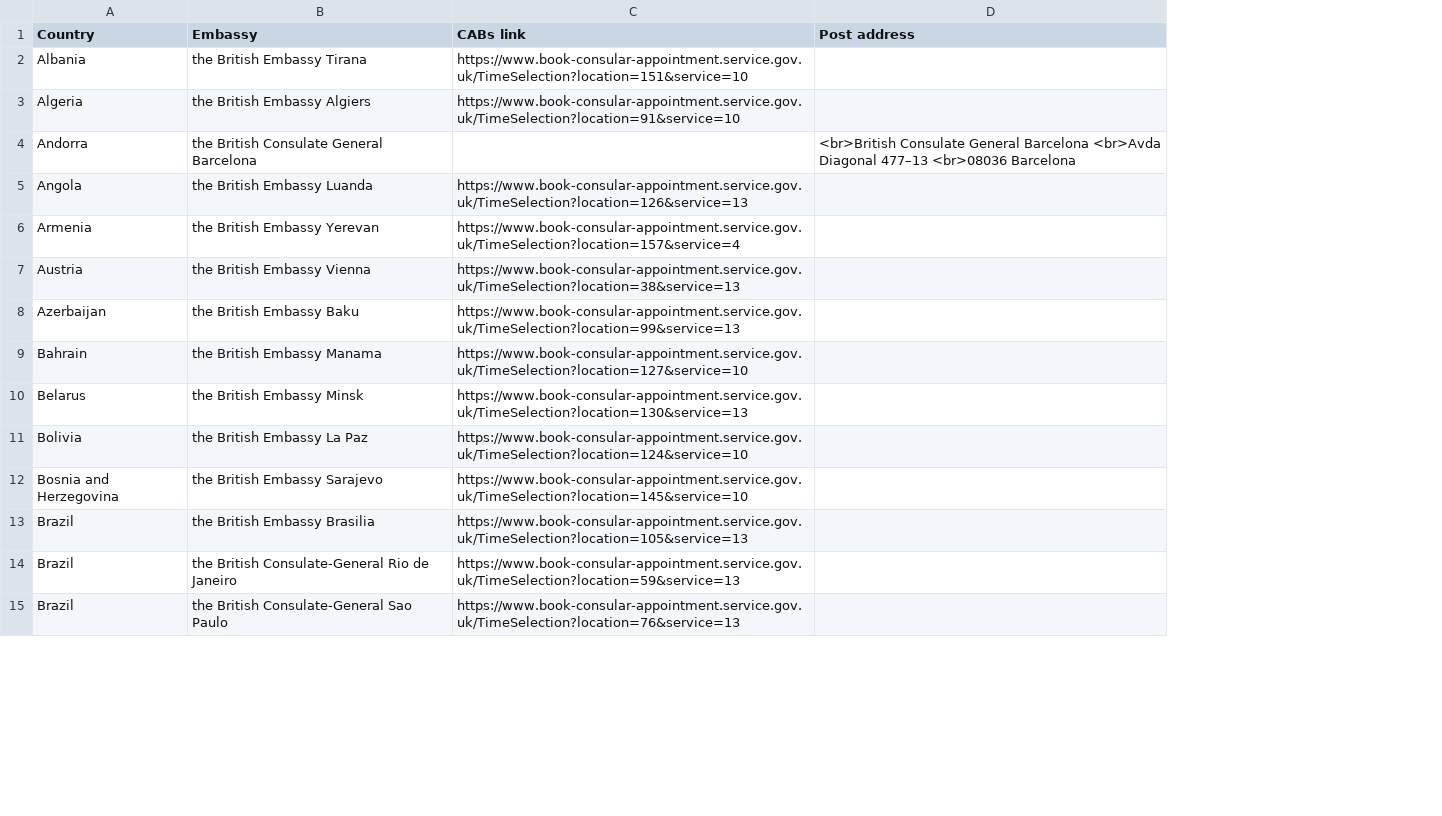
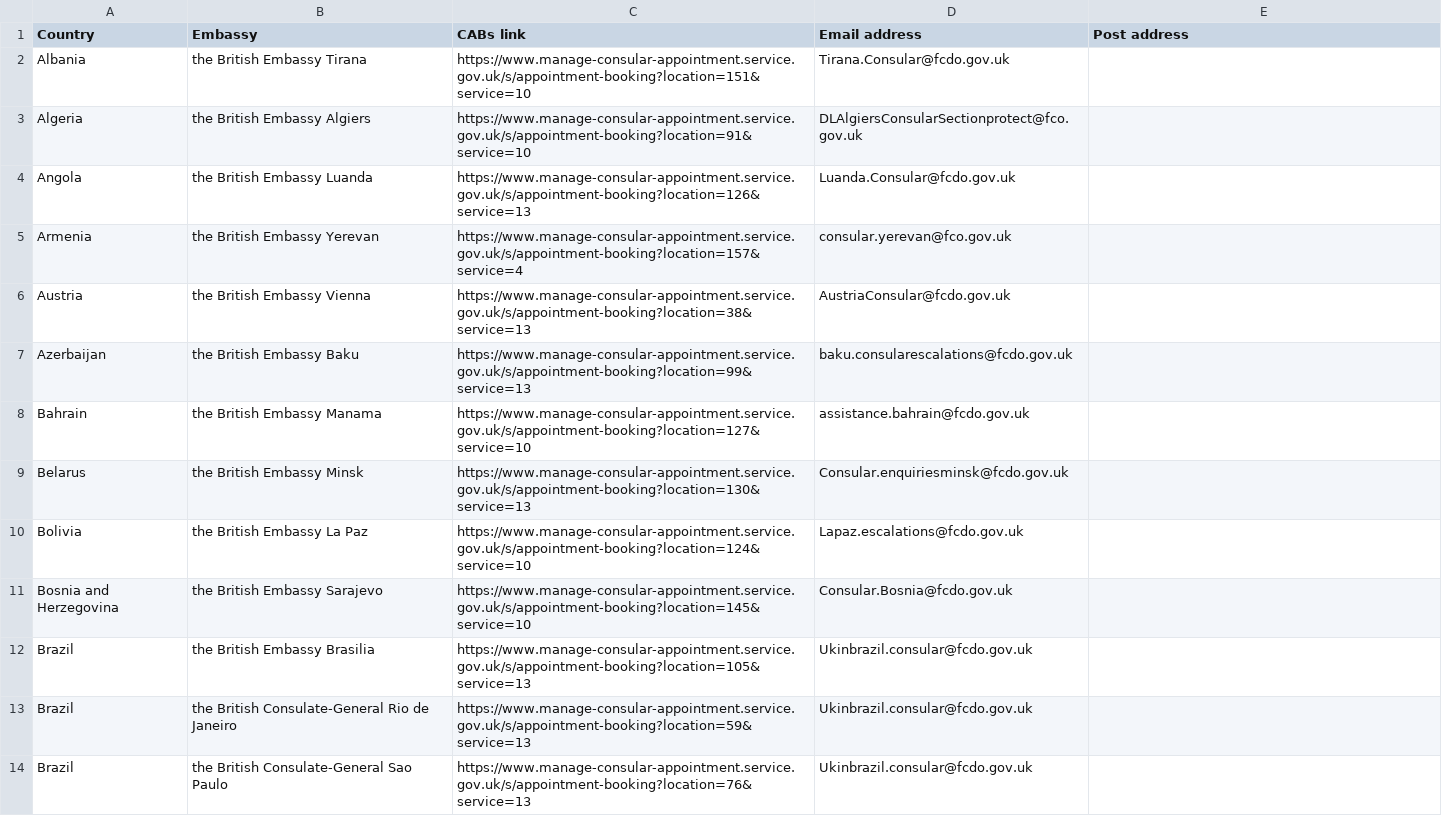
Before and after one commit to UKForeignOffice/notarial-api, a TSV file: dynamic-content/tsv/booking-links.tsv, drawn as a sheet; only a part is shown; removed rows and columns are numbered as before the commit, all else as after; the diff covers the shown part only; the diff names each change by its address in the sheet, - before the commit and + after, or states it on an @@ line.

Commit message:
FCDO-2272: Prepare Configurable Forms for CABSv3

```diff
--- a/dynamic-content/tsv/booking-links.tsv
+++ b/dynamic-content/tsv/booking-links.tsv
+column D (Email address), rows 2-14: Tirana.Consular@fcdo.gov.uk | DLAlgiersConsularSectionprotect@fco.gov.uk | Luanda.Consular@fcdo.gov.uk | consular.yerevan@fco.gov.uk | AustriaConsular@fcdo.gov.uk | baku.consularescalations@fcdo.gov.uk | assistance.bahrain@fcdo.gov.uk | Consular.enquiriesminsk@fcdo.gov.uk | Lapaz.escalations@fcdo.gov.uk | Consular.Bosnia@fcdo.gov.uk | Ukinbrazil.consular@fcdo.gov.uk | Ukinbrazil.consular@fcdo.gov.uk | Ukinbrazil.consular@fcdo.gov.uk
-C2 (CABs link): https://www.book-consular-appointment.service.gov.uk/TimeSelection?location=151&service=10
+C2 (CABs link): https://www.manage-consular-appointment.service.gov.uk/s/appointment-booking?location=151&service=10
-C3 (CABs link): https://www.book-consular-appointment.service.gov.uk/TimeSelection?location=91&service=10
+C3 (CABs link): https://www.manage-consular-appointment.service.gov.uk/s/appointment-booking?location=91&service=10
-row 4: Andorra | the British Consulate General Barcelona |  | <br>British Consulate General Barcelona <br>Avda Diagonal 477–13 <br>08036 Barcelona
-C4 (CABs link): https://www.book-consular-appointment.service.gov.uk/TimeSelection?location=126&service=13
+C4 (CABs link): https://www.manage-consular-appointment.service.gov.uk/s/appointment-booking?location=126&service=13
-C5 (CABs link): https://www.book-consular-appointment.service.gov.uk/TimeSelection?location=157&service=4
+C5 (CABs link): https://www.manage-consular-appointment.service.gov.uk/s/appointment-booking?location=157&service=4
-C6 (CABs link): https://www.book-consular-appointment.service.gov.uk/TimeSelection?location=38&service=13
+C6 (CABs link): https://www.manage-consular-appointment.service.gov.uk/s/appointment-booking?location=38&service=13
-C7 (CABs link): https://www.book-consular-appointment.service.gov.uk/TimeSelection?location=99&service=13
+C7 (CABs link): https://www.manage-consular-appointment.service.gov.uk/s/appointment-booking?location=99&service=13
-C8 (CABs link): https://www.book-consular-appointment.service.gov.uk/TimeSelection?location=127&service=10
+C8 (CABs link): https://www.manage-consular-appointment.service.gov.uk/s/appointment-booking?location=127&service=10
-C9 (CABs link): https://www.book-consular-appointment.service.gov.uk/TimeSelection?location=130&service=13
+C9 (CABs link): https://www.manage-consular-appointment.service.gov.uk/s/appointment-booking?location=130&service=13
-C10 (CABs link): https://www.book-consular-appointment.service.gov.uk/TimeSelection?location=124&service=10
+C10 (CABs link): https://www.manage-consular-appointment.service.gov.uk/s/appointment-booking?location=124&service=10
-C11 (CABs link): https://www.book-consular-appointment.service.gov.uk/TimeSelection?location=145&service=10
+C11 (CABs link): https://www.manage-consular-appointment.service.gov.uk/s/appointment-booking?location=145&service=10
-C12 (CABs link): https://www.book-consular-appointment.service.gov.uk/TimeSelection?location=105&service=13
+C12 (CABs link): https://www.manage-consular-appointment.service.gov.uk/s/appointment-booking?location=105&service=13
-C13 (CABs link): https://www.book-consular-appointment.service.gov.uk/TimeSelection?location=59&service=13
+C13 (CABs link): https://www.manage-consular-appointment.service.gov.uk/s/appointment-booking?location=59&service=13
-C14 (CABs link): https://www.book-consular-appointment.service.gov.uk/TimeSelection?location=76&service=13
+C14 (CABs link): https://www.manage-consular-appointment.service.gov.uk/s/appointment-booking?location=76&service=13
```
Also changed, not shown: 1 added row, 1 removed row and 69 edited cells elsewhere in this file, dynamic-content/tsv/content.tsv, 3 other files.
